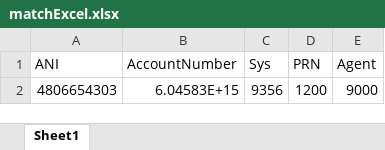
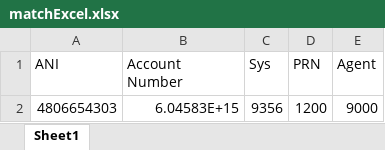
Before and after one commit to techShelke/automate-match-service, an Excel workbook: matchExcel.xlsx, sheet Sheet1, drawn as a sheet; values as stored, in another font and other column widths than the file's, no borders; the diff names each change by its address in the sheet, - before the commit and + after, or states it on an @@ line.

Commit message:
code updated to read column values

```diff
--- a/matchExcel.xlsx (sheet Sheet1)
+++ b/matchExcel.xlsx (sheet Sheet1)
-B1: AccountNumber
+B1: Account Number
```
Also changed, not shown: 3 other files.
